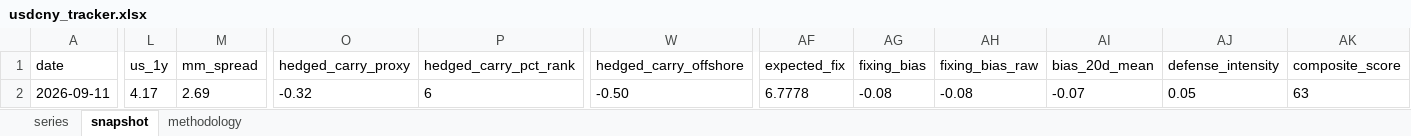
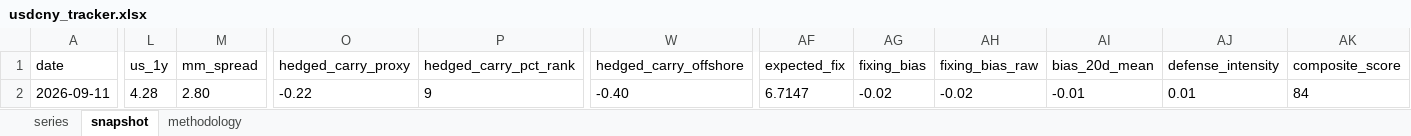
Before and after one commit to erickviann1-dev/usdcny-tracker, an Excel workbook: docs/usdcny_tracker.xlsx, sheet snapshot, drawn as a sheet; only a part is shown, gaps mark what is left out; values as stored, in another font and other column widths than the file's, no borders; the diff names each change by its address in the sheet, - before the commit and + after, or states it on an @@ line.

```diff
--- a/docs/usdcny_tracker.xlsx (sheet snapshot)
+++ b/docs/usdcny_tracker.xlsx (sheet snapshot)
-L2 (us_1y): 4.17
+L2 (us_1y): 4.28
-M2 (mm_spread): 2.69
+M2 (mm_spread): 2.80
-O2 (hedged_carry_proxy): -0.32
+O2 (hedged_carry_proxy): -0.22
-P2 (hedged_carry_pct_rank): 6
+P2 (hedged_carry_pct_rank): 9
-W2 (hedged_carry_offshore): -0.50
+W2 (hedged_carry_offshore): -0.40
-AF2 (expected_fix): 6.7778
+AF2 (expected_fix): 6.7147
-AG2 (fixing_bias): -0.08
+AG2 (fixing_bias): -0.02
-AH2 (fixing_bias_raw): -0.08
+AH2 (fixing_bias_raw): -0.02
-AI2 (bias_20d_mean): -0.07
+AI2 (bias_20d_mean): -0.01
-AJ2 (defense_intensity): 0.05
+AJ2 (defense_intensity): 0.01
-AK2 (composite_score): 63
+AK2 (composite_score): 84
```
Also changed, not shown: sheet series, 3 other files.
